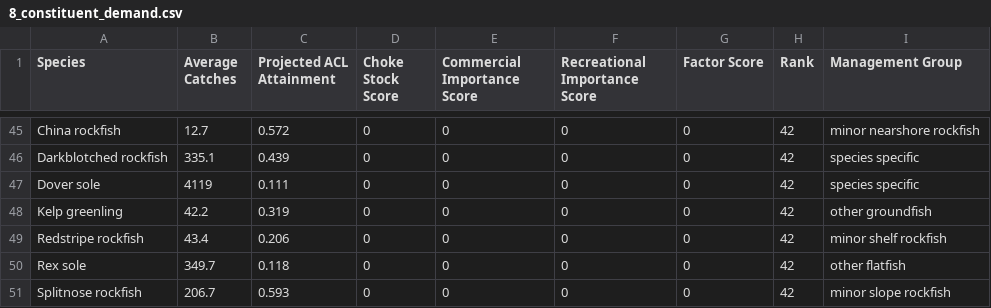
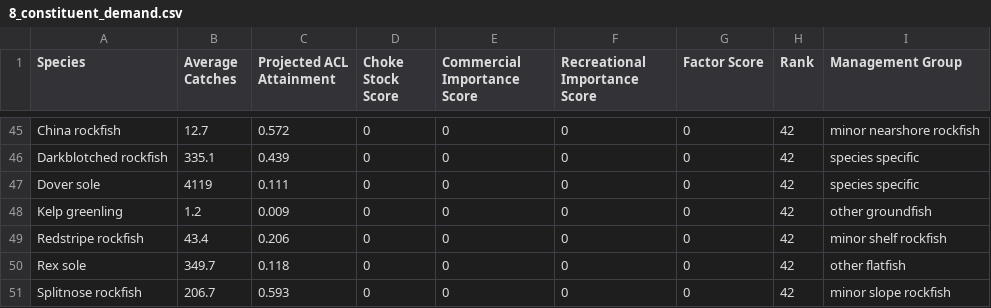
Before and after one commit to chantelwetzel-noaa/shinywcsap, a CSV file: tables/2026/8_constituent_demand.csv, drawn as a sheet; only a part is shown, gaps mark what is left out.

```diff
--- a/tables/2026/8_constituent_demand.csv
+++ b/tables/2026/8_constituent_demand.csv
@@ -47,3 +47,3 @@ Darkblotched rockfish,335.1,0.439,0,0,0,0,42,species specific
 Dover sole,4119,0.111,0,0,0,0,42,species specific
-Kelp greenling,42.2,0.319,0,0,0,0,42,other groundfish
+Kelp greenling,1.2,0.009,0,0,0,0,42,other groundfish
 Redstripe rockfish,43.4,0.206,0,0,0,0,42,minor shelf rockfish
```
Also changed, not shown: tables/2026/1_fishing_mortality.csv.
